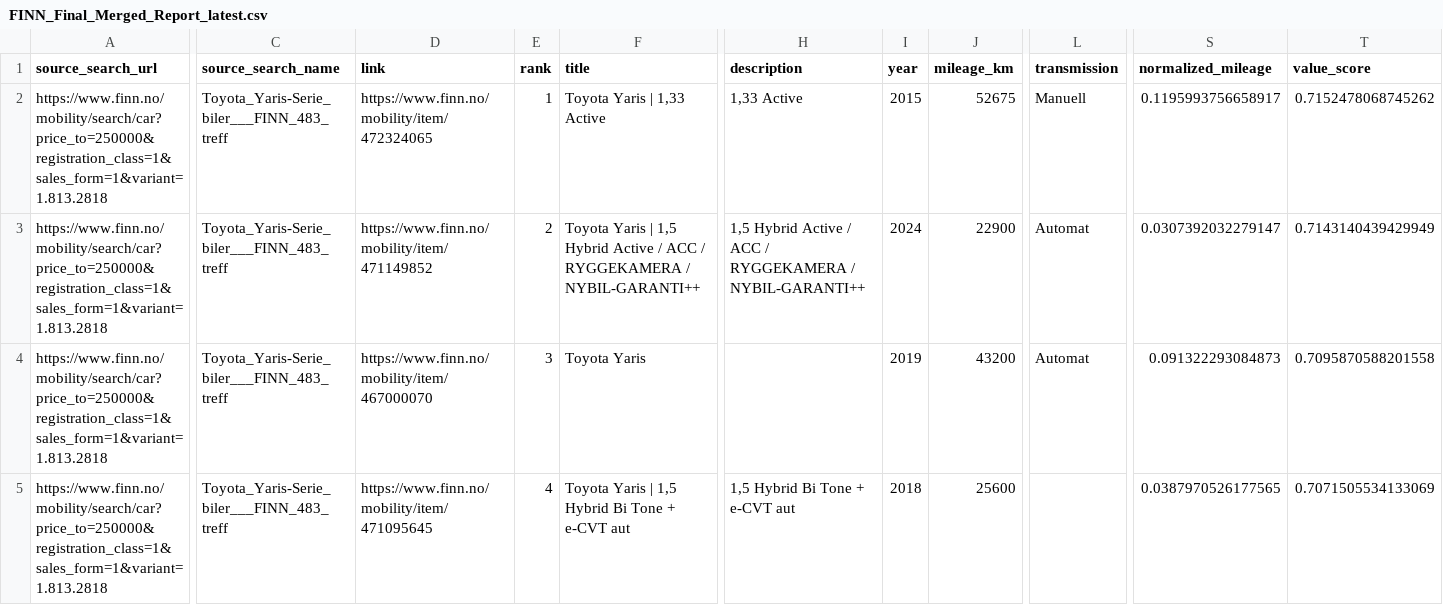
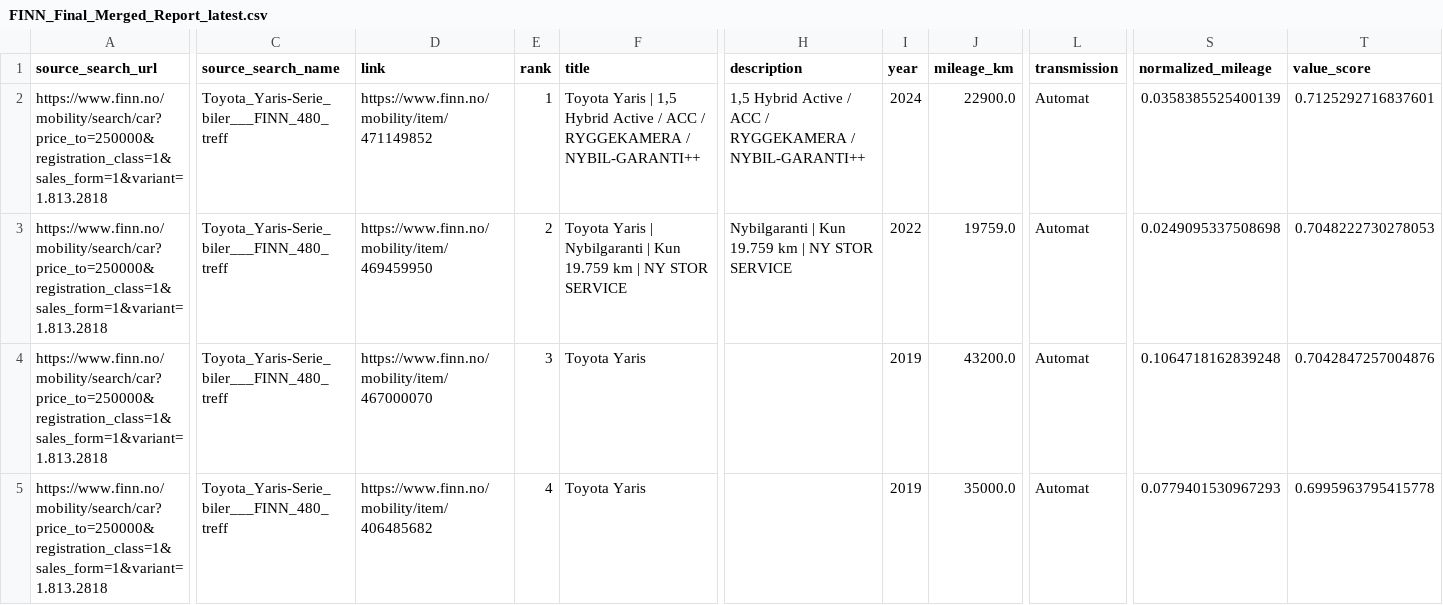
Before and after one commit to sinamehr/PublicShareRepo, a CSV file: Final Output/FINN_Final_Merged_Report_latest.csv, drawn as a sheet; only a part is shown, gaps mark what is left out; removed rows and columns are numbered as before the commit, all else as after; rows hold the shown columns only; the diff covers the shown part only; the diff names each change by its address in the sheet, - before the commit and + after, or states it on an @@ line.

```diff
--- a/Final Output/FINN_Final_Merged_Report_latest.csv
+++ b/Final Output/FINN_Final_Merged_Report_latest.csv
-row 2: https://www.finn.no/mobility/search/car?price_to=250000&registration_class=1&sales_form=1&variant=1.813.2818 | Toyota_Yaris-Serie_biler___FINN_483_treff | https://www.finn.no/mobility/item/472324065 | 1 | Toyota Yaris | 1,33 Active | 1,33 Active | 2015 | 52675 | Manuell | 0.1195993756658917 | 0.7152478068745262
-C2 (source_search_name): Toyota_Yaris-Serie_biler___FINN_483_treff
+C2 (source_search_name): Toyota_Yaris-Serie_biler___FINN_480_treff
-E2 (rank): 2
+E2 (rank): 1
-J2 (mileage_km): 22900
+J2 (mileage_km): 22900.0
-S2 (normalized_mileage): 0.0307392032279147
+S2 (normalized_mileage): 0.0358385525400139
-T2 (value_score): 0.7143140439429949
+T2 (value_score): 0.7125292716837601
+row 3: https://www.finn.no/mobility/search/car?price_to=250000&registration_class=1&sales_form=1&variant=1.813.2818 | Toyota_Yaris-Serie_biler___FINN_480_treff | https://www.finn.no/mobility/item/469459950 | 2 | Toyota Yaris | Nybilgaranti | Kun 19.759 km | NY STOR SERVICE | Nybilgaranti | Kun 19.759 km | NY STOR SERVICE | 2022 | 19759.0 | Automat | 0.0249095337508698 | 0.7048222730278053
-C4:C5 (source_search_name): Toyota_Yaris-Serie_biler___FINN_483_treff
+C4:C5 (source_search_name): Toyota_Yaris-Serie_biler___FINN_480_treff
-J4 (mileage_km): 43200
+J4 (mileage_km): 43200.0
-S4 (normalized_mileage): 0.091322293084873
+S4 (normalized_mileage): 0.1064718162839248
-T4 (value_score): 0.7095870588201558
+T4 (value_score): 0.7042847257004876
-D5 (link): https://www.finn.no/mobility/item/471095645
+D5 (link): https://www.finn.no/mobility/item/406485682
-F5 (title): Toyota Yaris | 1,5 Hybrid Bi Tone + e-CVT aut
+F5 (title): Toyota Yaris
-H5 (description): 1,5 Hybrid Bi Tone + e-CVT aut
+H5 (description): (empty)
-I5 (year): 2018
+I5 (year): 2019
-J5 (mileage_km): 25600
+J5 (mileage_km): 35000.0
-L5 (transmission): (empty)
+L5 (transmission): Automat
-S5 (normalized_mileage): 0.0387970526177565
+S5 (normalized_mileage): 0.0779401530967293
-T5 (value_score): 0.7071505534133069
+T5 (value_score): 0.6995963795415778
```
Also changed, not shown: 1 added row, 1 removed row and 102 edited cells elsewhere in this file.
